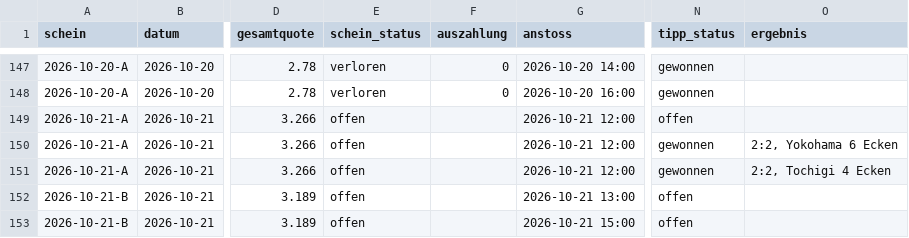
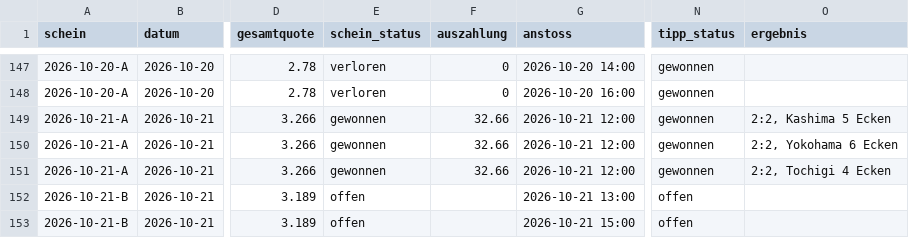
Before and after one commit to peatxxxx-star/trend-scanner, a CSV file: wetten.csv, drawn as a sheet; only a part is shown, gaps mark what is left out; the diff names each change by its address in the sheet, - before the commit and + after, or states it on an @@ line.

```diff
--- a/wetten.csv
+++ b/wetten.csv
-E149:E151 (schein_status): offen
+E149:E151 (schein_status): gewonnen
-F149:F151 (auszahlung): (empty)
+F149:F151 (auszahlung): 32.66
-N149 (tipp_status): offen
+N149 (tipp_status): gewonnen
-O149 (ergebnis): (empty)
+O149 (ergebnis): 2:2, Kashima 5 Ecken
```
